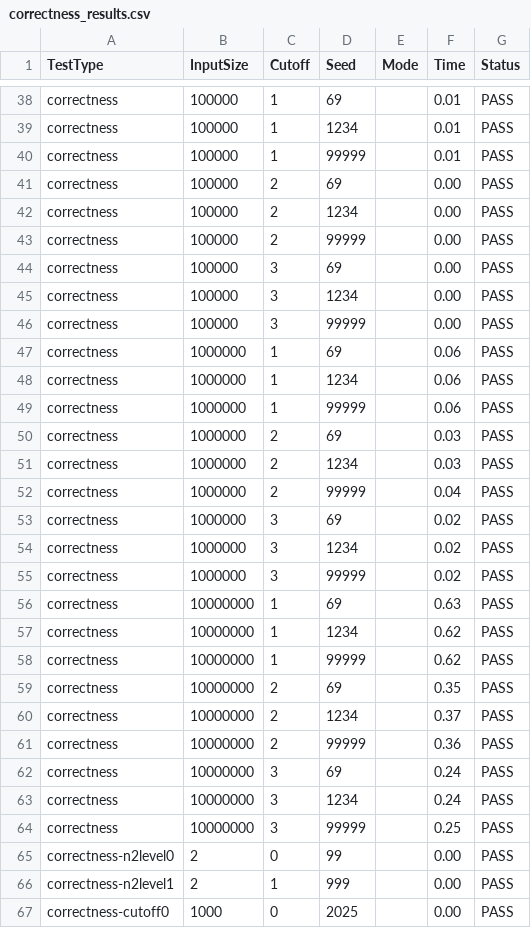
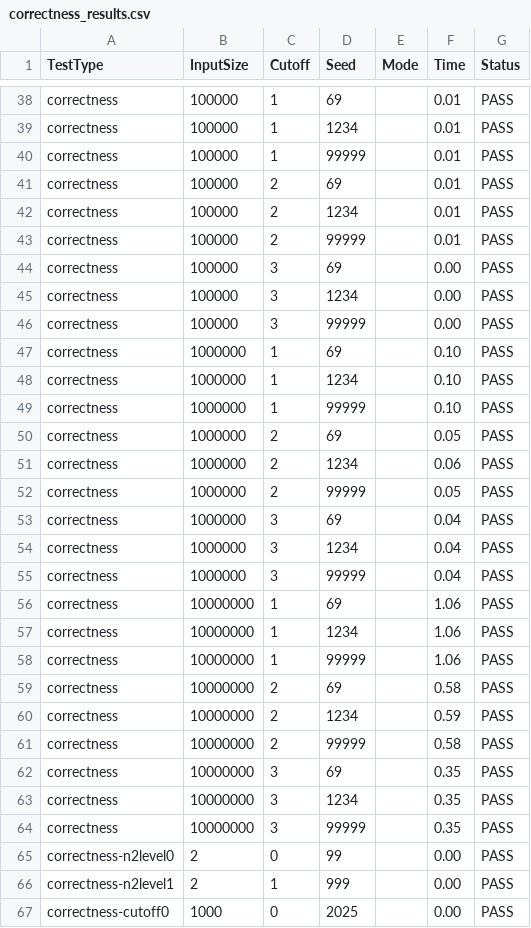
Before and after one commit to khooinguyeen/os_assignment_3_group_69, a CSV file: comp2002-os-mergesort/auto_test_outputs/correctness_results.csv, drawn as a sheet; only a part is shown, gaps mark what is left out; the diff covers the shown part only.

```diff
--- a/comp2002-os-mergesort/auto_test_outputs/correctness_results.csv
+++ b/comp2002-os-mergesort/auto_test_outputs/correctness_results.csv
@@ -40,5 +40,5 @@ correctness,100000,1,1234,,0.01,PASS
 correctness,100000,1,99999,,0.01,PASS
-correctness,100000,2,69,,0.00,PASS
-correctness,100000,2,1234,,0.00,PASS
-correctness,100000,2,99999,,0.00,PASS
+correctness,100000,2,69,,0.01,PASS
+correctness,100000,2,1234,,0.01,PASS
+correctness,100000,2,99999,,0.01,PASS
 correctness,100000,3,69,,0.00,PASS
@@ -46,20 +46,20 @@ correctness,100000,3,1234,,0.00,PASS
 correctness,100000,3,99999,,0.00,PASS
-correctness,1000000,1,69,,0.06,PASS
-correctness,1000000,1,1234,,0.06,PASS
-correctness,1000000,1,99999,,0.06,PASS
-correctness,1000000,2,69,,0.03,PASS
-correctness,1000000,2,1234,,0.03,PASS
-correctness,1000000,2,99999,,0.04,PASS
-correctness,1000000,3,69,,0.02,PASS
-correctness,1000000,3,1234,,0.02,PASS
-correctness,1000000,3,99999,,0.02,PASS
-correctness,10000000,1,69,,0.63,PASS
-correctness,10000000,1,1234,,0.62,PASS
-correctness,10000000,1,99999,,0.62,PASS
-correctness,10000000,2,69,,0.35,PASS
-correctness,10000000,2,1234,,0.37,PASS
-correctness,10000000,2,99999,,0.36,PASS
-correctness,10000000,3,69,,0.24,PASS
-correctness,10000000,3,1234,,0.24,PASS
-correctness,10000000,3,99999,,0.25,PASS
+correctness,1000000,1,69,,0.10,PASS
+correctness,1000000,1,1234,,0.10,PASS
+correctness,1000000,1,99999,,0.10,PASS
+correctness,1000000,2,69,,0.05,PASS
+correctness,1000000,2,1234,,0.06,PASS
+correctness,1000000,2,99999,,0.05,PASS
+correctness,1000000,3,69,,0.04,PASS
+correctness,1000000,3,1234,,0.04,PASS
+correctness,1000000,3,99999,,0.04,PASS
+correctness,10000000,1,69,,1.06,PASS
+correctness,10000000,1,1234,,1.06,PASS
+correctness,10000000,1,99999,,1.06,PASS
+correctness,10000000,2,69,,0.58,PASS
+correctness,10000000,2,1234,,0.59,PASS
+correctness,10000000,2,99999,,0.58,PASS
+correctness,10000000,3,69,,0.35,PASS
+correctness,10000000,3,1234,,0.35,PASS
+correctness,10000000,3,99999,,0.35,PASS
 correctness-n2level0,2,0,99,,0.00,PASS
```
Also changed, not shown: 3 edited cells elsewhere in this file, comp2002-os-mergesort/auto_test_outputs/performance_results.csv, comp2002-os-mergesort/auto_test_outputs/stress_results.csv, 3 other files.
